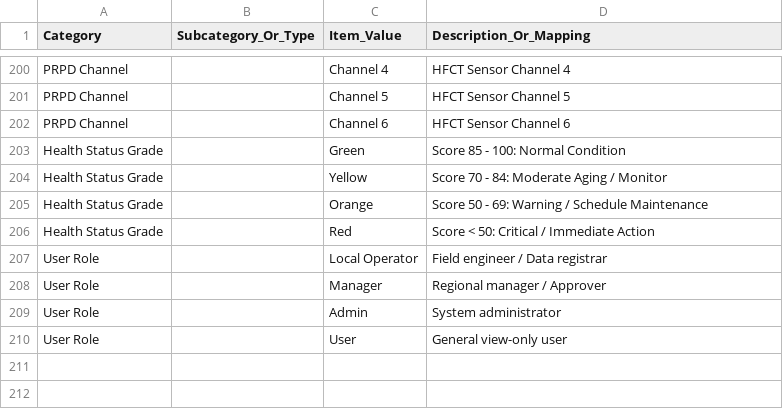
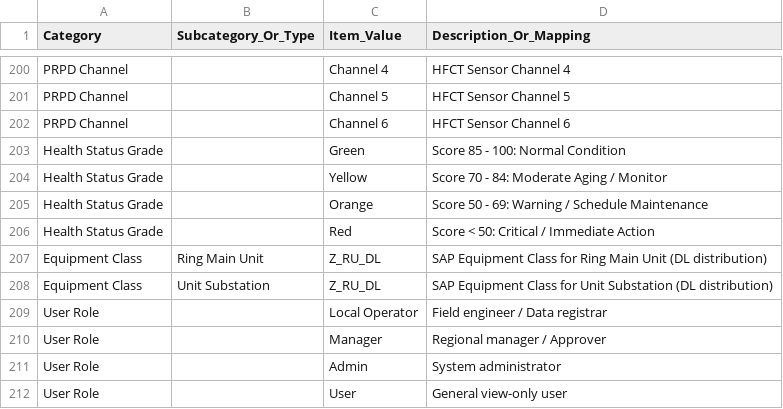
Before and after one commit to pichetkea-PEA/PEA-Power-Cable-Dashboard, a CSV file: public/dropdown_master_lists.csv, drawn as a sheet; only a part is shown, gaps mark what is left out.

Commit message:
feat: automate SAP equipment class assignment
Implement `getDefaultClassForEquipmentType` to dynamically assign correct SAP class codes based on equipment type, replacing static defaults. Added mapping definitions to support Ring Main Units and Unit Substations.

```diff
--- a/public/dropdown_master_lists.csv
+++ b/public/dropdown_master_lists.csv
@@ -206,2 +206,4 @@ Health Status Grade,,Orange,Score 50 - 69: Warning / Schedule Maintenance
 Health Status Grade,,Red,Score < 50: Critical / Immediate Action
+Equipment Class,Ring Main Unit,Z_RU_DL,SAP Equipment Class for Ring Main Unit (DL distribution)
+Equipment Class,Unit Substation,Z_RU_DL,SAP Equipment Class for Unit Substation (DL distribution)
 User Role,,Local Operator,Field engineer / Data registrar
```
Also changed, not shown: 5 other files.
